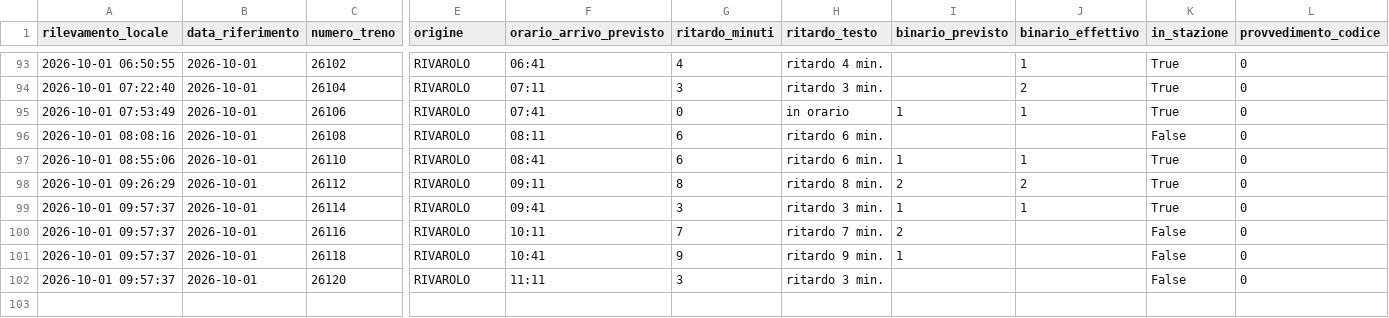
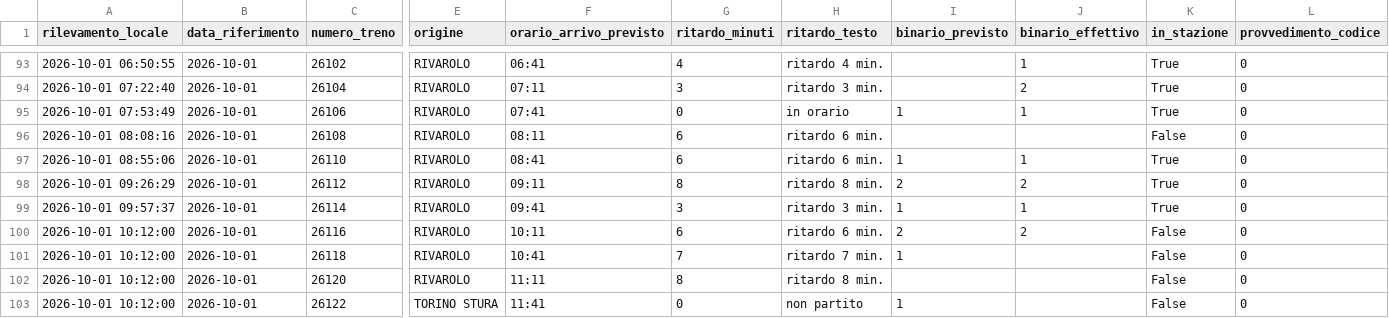
Before and after one commit to frapan2003-coder/Orari-arrivo-treni, a CSV file: data/raw_log.csv, drawn as a sheet; only a part is shown, gaps mark what is left out; rows hold the shown columns only; the diff names each change by its address in the sheet, - before the commit and + after, or states it on an @@ line.

```diff
--- a/data/raw_log.csv
+++ b/data/raw_log.csv
-A100:A102 (rilevamento_locale): 2026-10-01 09:57:37
+A100:A102 (rilevamento_locale): 2026-10-01 10:12:00
-G100 (ritardo_minuti): 7
+G100 (ritardo_minuti): 6
-H100 (ritardo_testo): ritardo 7 min.
+H100 (ritardo_testo): ritardo 6 min.
-J100 (binario_effettivo): (empty)
+J100 (binario_effettivo): 2
-G101 (ritardo_minuti): 9
+G101 (ritardo_minuti): 7
-H101 (ritardo_testo): ritardo 9 min.
+H101 (ritardo_testo): ritardo 7 min.
-G102 (ritardo_minuti): 3
+G102 (ritardo_minuti): 8
-H102 (ritardo_testo): ritardo 3 min.
+H102 (ritardo_testo): ritardo 8 min.
+row 103: 2026-10-01 10:12:00 | 2026-10-01 | 26122 | TORINO STURA | 11:41 | 0 | non partito | 1 |  | False | 0
```
